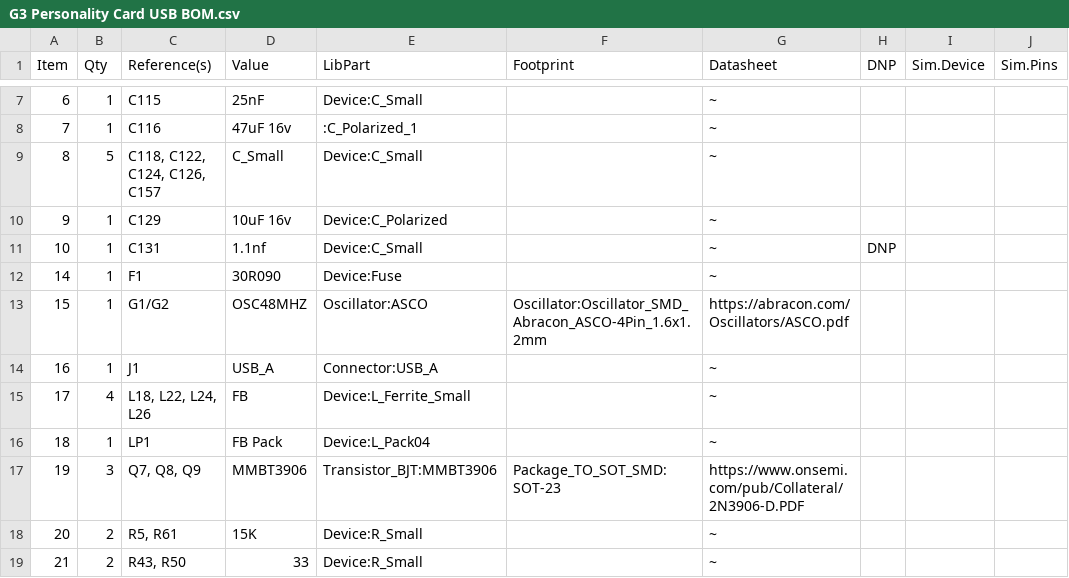
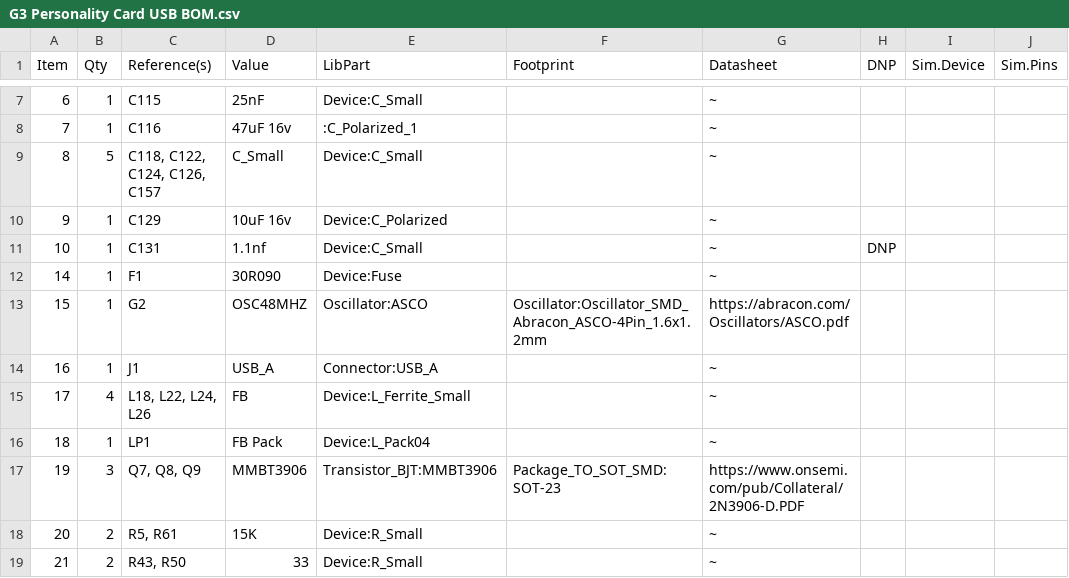
Before and after one commit to croissantking/G3-Personality-Card-USB, a CSV file: G3 Personality Card USB BOM.csv, drawn as a sheet; only a part is shown, gaps mark what is left out.

Commit message:
Update G3 Personality Card USB BOM.csv

```diff
--- a/G3 Personality Card USB BOM.csv
+++ b/G3 Personality Card USB BOM.csv
@@ -12,3 +12,3 @@
 "14","1","F1","30R090","Device:Fuse","","~","","","",""
-"15","1","G1/G2","OSC48MHZ","Oscillator:ASCO","Oscillator:Oscillator_SMD_Abracon_ASCO-4Pin_1.6x1.2mm","https://abracon.com/Oscillators/ASCO.pdf","","","",""
+"15","1","G2","OSC48MHZ","Oscillator:ASCO","Oscillator:Oscillator_SMD_Abracon_ASCO-4Pin_1.6x1.2mm","https://abracon.com/Oscillators/ASCO.pdf","","","",""
 "16","1","J1","USB_A","Connector:USB_A",""," ~","","","",""
```
